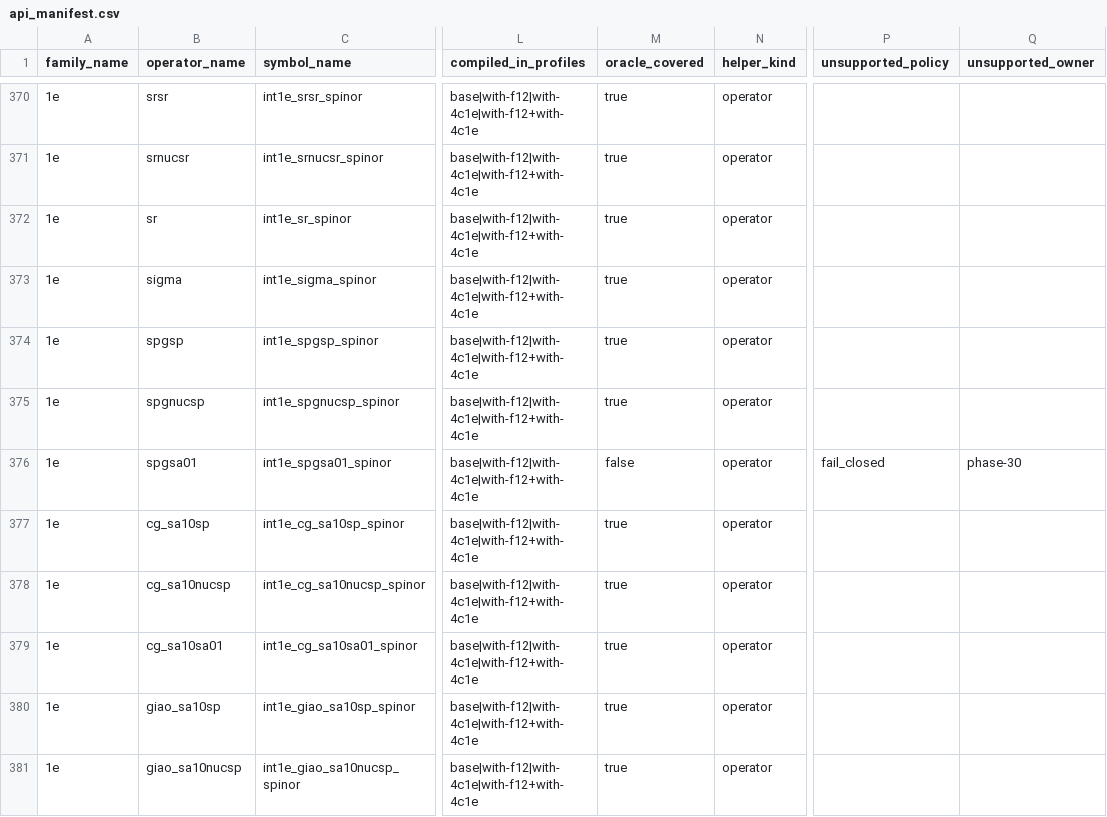
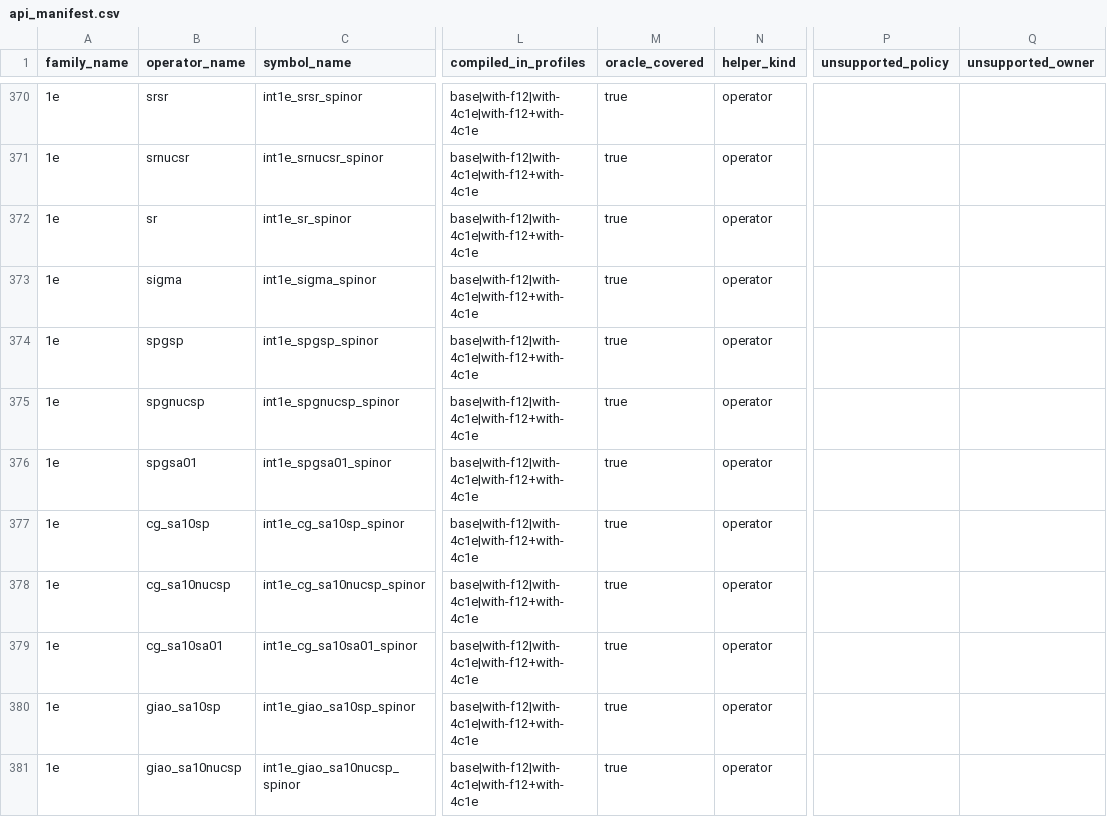
Before and after one commit to BectorVoom/cintx, a CSV file: crates/cintx-ops/src/generated/api_manifest.csv, drawn as a sheet; only a part is shown, gaps mark what is left out; the diff names each change by its address in the sheet, - before the commit and + after, or states it on an @@ line.

Commit message:
feat(precision): rys smallx vendor table, error-budget xtask, and parity tolerance cleanup
- Add rys_smallx_data.rs: vendor-transcribed affine table for the SMALLX
  regime (x <= 3e-7) in the Wheeler dispatcher; fixes ill-conditioned
  Gauss-Jacobi recurrence at nroots 10-12 near zero
- Export LIBCINT_PIE4 from rys.rs so downstream tools can share the
  upstream-exact constant without re-defining it
- Add segmentation-boundary tests in rys.rs covering all dispatch seams
  (3e-7, 10, 15, 33, 35+nroots*5) plus the Wheeler per-order breakpoints
- Fix rys_wheeler: route x <= SMALLX_LIMIT through the affine table before
  the Wheeler dispatch loop instead of falling through to ill-conditioned code
- Add xtask error-budget command (error_budget.rs): runs oracle-compare,
  collects headroom metrics, optionally records a JSON baseline, and enforces
  headroom gates; surfaces per-family abs/rel headroom
- Add xtask rys-absolute-accuracy command (rys_accuracy.rs): compares the
  host Rys implementation against a high-precision JSON reference
- Add rys_high_precision_reference.json + generation scripts (tools/)
- Refactor compare.rs: split ZERO_THRESHOLD into F64_ZERO_THRESHOLD (0.0,
  normal mixed-atol already covers zero) and F32_ZERO_THRESHOLD (1e-18,
  frozen D-09 policy); add backend, nroots_class, n_elements, headroom_abs,
  headroom_rel fields to FixtureParityResult; add nroots_class_for_family()
- Add precision_constant_provenance.rs oracle test to pin constant lineage
- Rework parity test tolerance annotations in center_* / one_electron /
  two_electron / giao_sigma_1e / oracle_gate_closure to use updated fields
- Add precision design docs: precision_accuracy_optimization_plan.md,
  precision_tolerance_table.md
- Add precision budget artifacts: cintx_precision_budget.json,
  cintx_precision_budget_current.json, precision_error_budget_2026-08-30.md,
  rys_absolute_accuracy_2026-08-30.md
- Update compat-governance CI workflows with error-budget gate step
- Minor xtask cleanups: gen_rys_tables, oracle_update, wgpu_capability_gate,
  bench_report, xtask/build.rs, Cargo.toml dep additions

```diff
--- a/crates/cintx-ops/src/generated/api_manifest.csv
+++ b/crates/cintx-ops/src/generated/api_manifest.csv
-M376 (oracle_covered): false
+M376 (oracle_covered): true
-P376 (unsupported_policy): fail_closed
+P376 (unsupported_policy): (empty)
-Q376 (unsupported_owner): phase-30
+Q376 (unsupported_owner): (empty)
```
Also changed, not shown: 42 other files.
